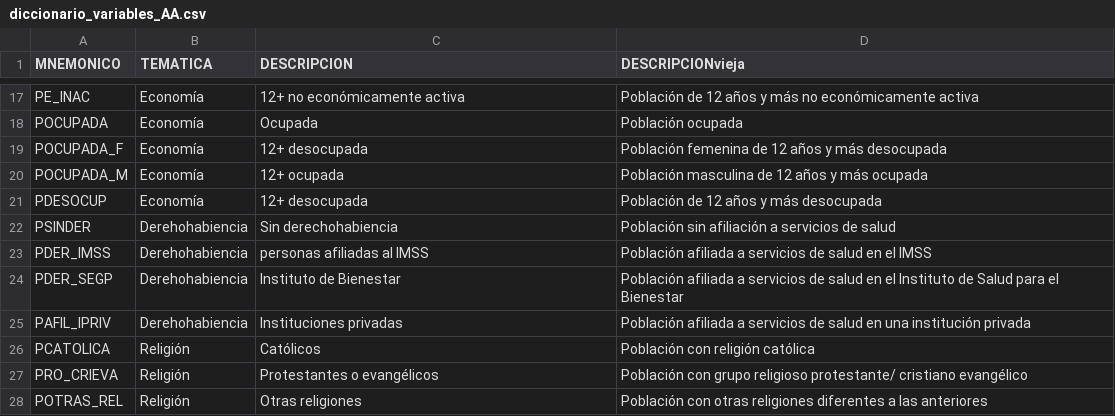
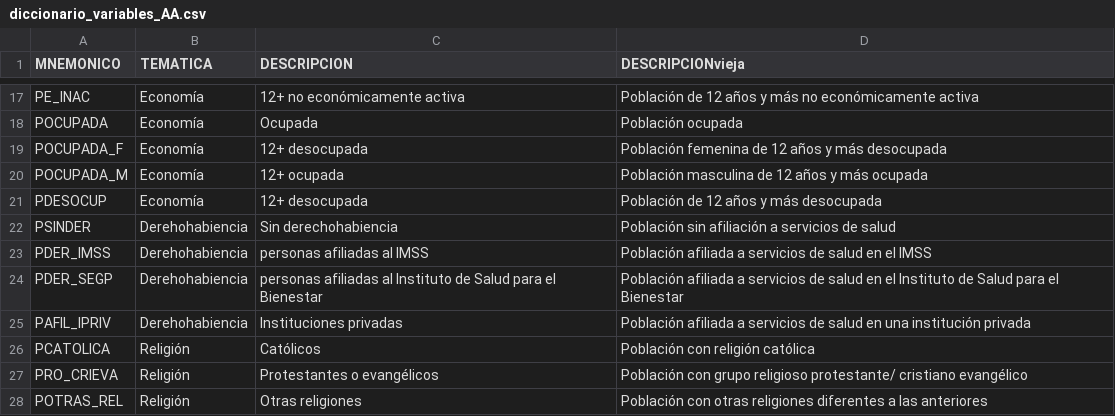
Before and after one commit to fdealbam/0entrada, a CSV file: diccionario_variables_AA.csv, drawn as a sheet; only a part is shown, gaps mark what is left out.

Commit message:
Update diccionario_variables_AA.csv
fix insabi

```diff
--- a/diccionario_variables_AA.csv
+++ b/diccionario_variables_AA.csv
@@ -23,3 +23,3 @@ PSINDER,Derehohabiencia,Sin derechohabiencia,Población sin afiliación a servic
 PDER_IMSS,Derehohabiencia,personas afiliadas al IMSS,Población afiliada a servicios de salud en el IMSS
-PDER_SEGP,Derehohabiencia,Instituto de Bienestar,Población afiliada a servicios de salud en el Instituto de Salud para el Bienestar
+PDER_SEGP,Derehohabiencia,personas afiliadas al Instituto de Salud para el Bienestar,Población afiliada a servicios de salud en el Instituto de Salud para el Bienestar
 PAFIL_IPRIV,Derehohabiencia,Instituciones privadas,Población afiliada a servicios de salud en una institución privada
```
